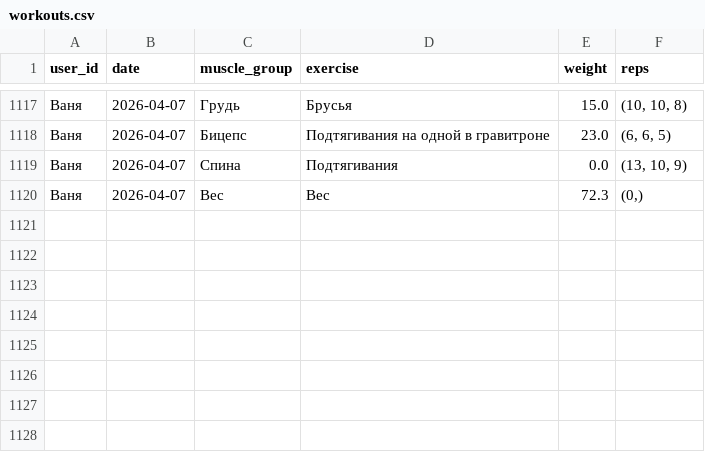
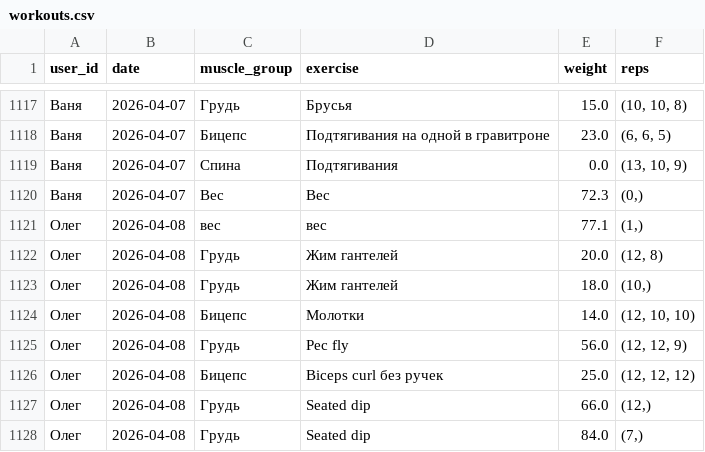
Before and after one commit to v0r0bi0v/gym-statistics, a CSV file: workouts.csv, drawn as a sheet; only a part is shown, gaps mark what is left out.

Commit message:
GYM AUTOCOMMIT 2026-04-08 16:25:43 UTC

```diff
--- a/workouts.csv
+++ b/workouts.csv
@@ -1120 +1120,9 @@ user_id;date;muscle_group;exercise;weight;reps
 Ваня;2026-04-07;Вес;Вес;72.3;(0,)
+Олег;2026-04-08;вес;вес;77.1;(1,)
+Олег;2026-04-08;Грудь;Жим гантелей;20.0;(12, 8)
+Олег;2026-04-08;Грудь;Жим гантелей;18.0;(10,)
+Олег;2026-04-08;Бицепс;Молотки;14.0;(12, 10, 10)
+Олег;2026-04-08;Грудь;Pec fly;56.0;(12, 12, 9)
+Олег;2026-04-08;Бицепс;Biceps curl без ручек;25.0;(12, 12, 12)
+Олег;2026-04-08;Грудь;Seated dip;66.0;(12,)
+Олег;2026-04-08;Грудь;Seated dip;84.0;(7,)
```
